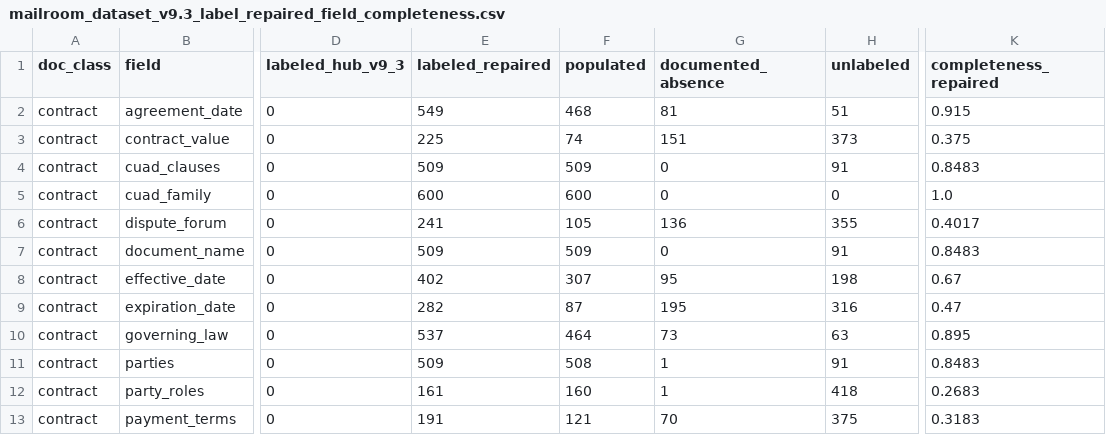
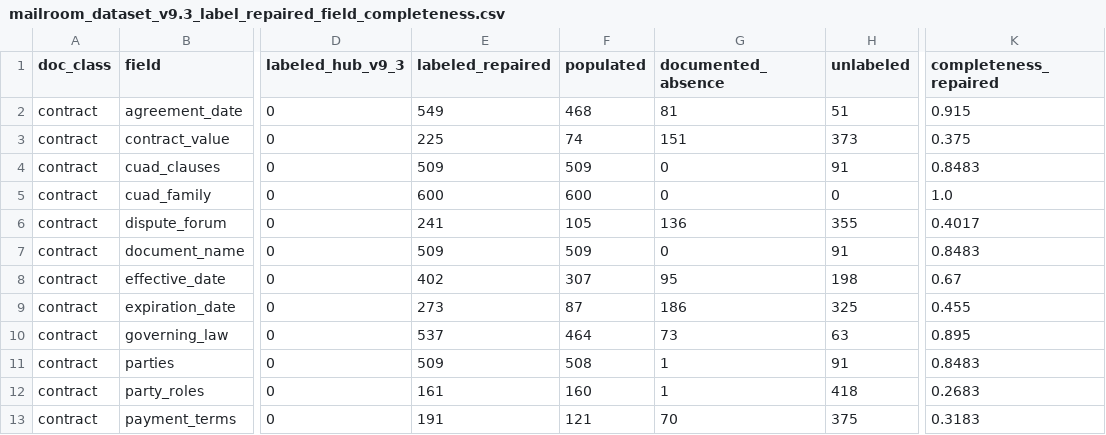
Before and after one commit to Exios66/local-mailroom-sandbox, a CSV file: reports/datasets/mailroom-dataset-v9.3-label-repaired/mailroom_dataset_v9.3_label_repaired_field_completeness.csv, drawn as a sheet; only a part is shown, gaps mark what is left out; the diff names each change by its address in the sheet, - before the commit and + after, or states it on an @@ line.

```diff
--- a/reports/datasets/mailroom-dataset-v9.3-label-repaired/mailroom_dataset_v9.3_label_repaired_field_completeness.csv
+++ b/reports/datasets/mailroom-dataset-v9.3-label-repaired/mailroom_dataset_v9.3_label_repaired_field_completeness.csv
-E9 (labeled_repaired): 282
+E9 (labeled_repaired): 273
-G9 (documented_absence): 195
+G9 (documented_absence): 186
-H9 (unlabeled): 316
+H9 (unlabeled): 325
-K9 (completeness_repaired): 0.47
+K9 (completeness_repaired): 0.455
```
Also changed, not shown: 6 other files.
